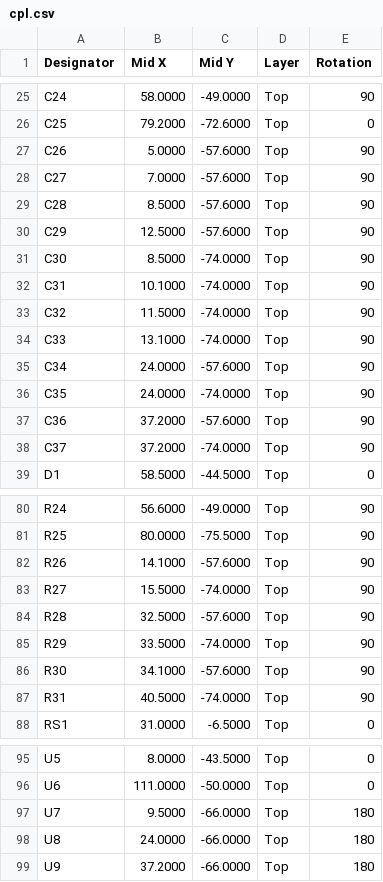
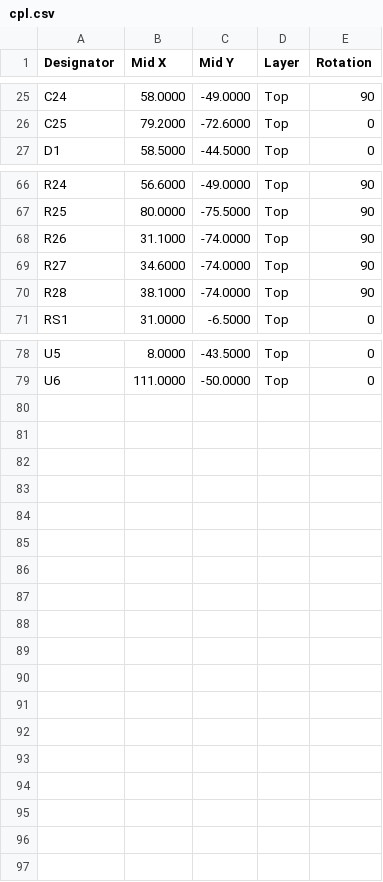
Before and after one commit to nakomis/smart-switch, a CSV file: pcb/out/petro/cpl.csv, drawn as a sheet; only a part is shown, gaps mark what is left out; the diff covers the shown part only.

Commit message:
feat(pcb): J3 wired straight to the ESP32, the isolators gone (PETRO-2)
J3 keeps its 10 ways (3V3, G, SPI, I2C, IN, OUT) for parts added inside
the case, now at mains potential like the rest of rev B. The ISOW7743,
ISO7741, ISO1640, their beads and decoupling, the slot, the island pour
and its router pass all go; the island's corner joins the low-voltage
area. I2C keeps 4k7 pull-ups and IN its 100k pull-down; GPIO22 is spare.
The silk, pins.h and case-interface.json say J3 is live and internal only.

Two hand fixes the re-route needed: the Kelvin sense line carried on into
R10 (a via between R10 and R11) and U6's flow-through D-/D+ pins tied.

Parts for five boards drop from $146 to $54, extended lines from 22 to
19. The isolated version is tag rev-b-isolated-io.

```diff
--- a/pcb/out/petro/cpl.csv
+++ b/pcb/out/petro/cpl.csv
@@ -26,14 +26,2 @@ C24,58.0000,-49.0000,Top,90
 C25,79.2000,-72.6000,Top,0
-C26,5.0000,-57.6000,Top,90
-C27,7.0000,-57.6000,Top,90
-C28,8.5000,-57.6000,Top,90
-C29,12.5000,-57.6000,Top,90
-C30,8.5000,-74.0000,Top,90
-C31,10.1000,-74.0000,Top,90
-C32,11.5000,-74.0000,Top,90
-C33,13.1000,-74.0000,Top,90
-C34,24.0000,-57.6000,Top,90
-C35,24.0000,-74.0000,Top,90
-C36,37.2000,-57.6000,Top,90
-C37,37.2000,-74.0000,Top,90
 D1,58.5000,-44.5000,Top,0
@@ -81,8 +67,5 @@ R24,56.6000,-49.0000,Top,90
 R25,80.0000,-75.5000,Top,90
-R26,14.1000,-57.6000,Top,90
-R27,15.5000,-74.0000,Top,90
-R28,32.5000,-57.6000,Top,90
-R29,33.5000,-74.0000,Top,90
-R30,34.1000,-57.6000,Top,90
-R31,40.5000,-74.0000,Top,90
+R26,31.1000,-74.0000,Top,90
+R27,34.6000,-74.0000,Top,90
+R28,38.1000,-74.0000,Top,90
 RS1,31.0000,-6.5000,Top,0
@@ -96,4 +79 @@ U5,8.0000,-43.5000,Top,0
 U6,111.0000,-50.0000,Top,0
-U7,9.5000,-66.0000,Top,180
-U8,24.0000,-66.0000,Top,180
-U9,37.2000,-66.0000,Top,180
```
Also changed, not shown: 2 removed rows elsewhere in this file, pcb/out/petro/bom-jlcpcb.csv, pcb/out/petro/bom-pcbway.csv, 17 other files.
